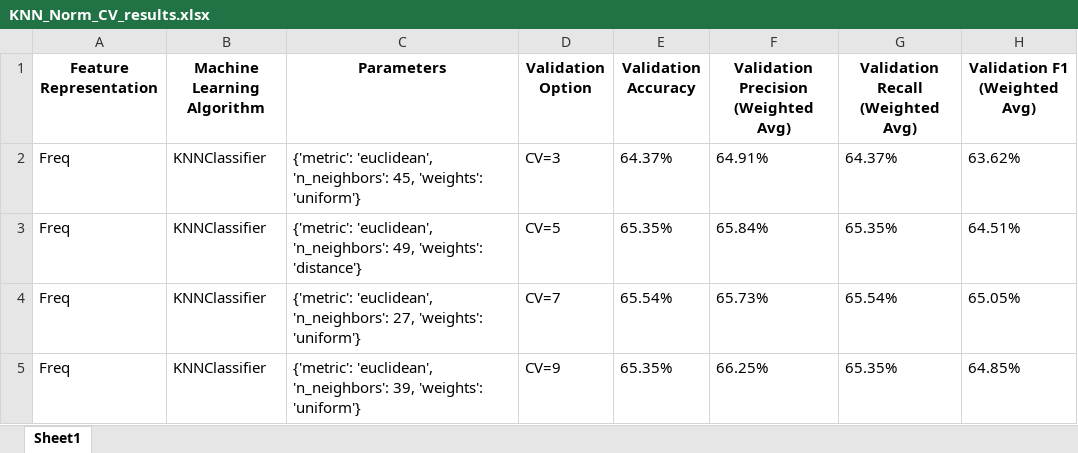
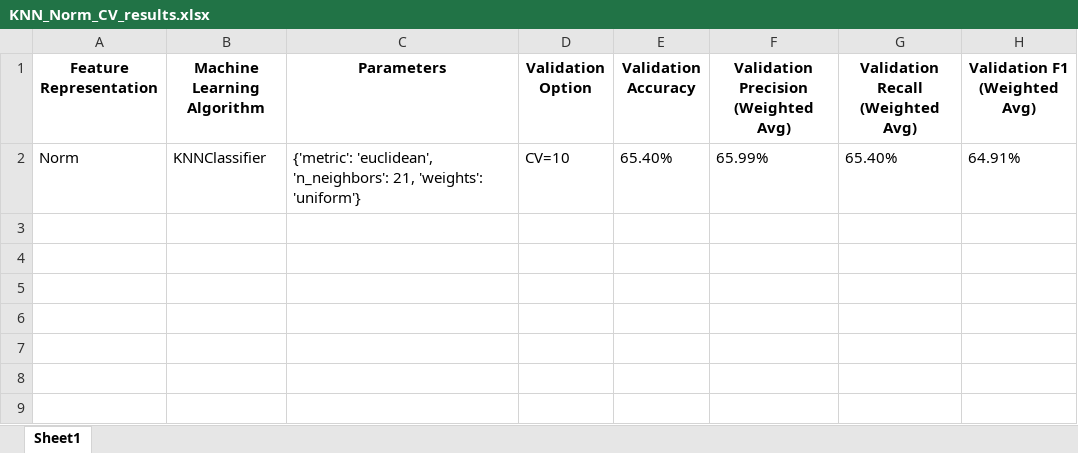
Before and after one commit to Syaza777/Classification-Depression-Dataset-Using-KNN-DT-SVM, an Excel workbook: Results/KNN_Norm_CV_results.xlsx, sheet Sheet1, drawn as a sheet; values as stored, in another font and other column widths than the file's, no borders; removed rows and columns are numbered as before the commit, all else as after; the diff names each change by its address in the sheet, - before the commit and + after, or states it on an @@ line.

```diff
--- a/Results/KNN_Norm_CV_results.xlsx (sheet Sheet1)
+++ b/Results/KNN_Norm_CV_results.xlsx (sheet Sheet1)
-row 2: Freq | KNNClassifier | {'metric': 'euclidean', 'n_neighbors': 45, 'weights': 'uniform'} | CV=3 | 64.37% | 64.91% | 64.37% | 63.62%
-row 3: Freq | KNNClassifier | {'metric': 'euclidean', 'n_neighbors': 49, 'weights': 'distance'} | CV=5 | 65.35% | 65.84% | 65.35% | 64.51%
-row 4: Freq | KNNClassifier | {'metric': 'euclidean', 'n_neighbors': 27, 'weights': 'uniform'} | CV=7 | 65.54% | 65.73% | 65.54% | 65.05%
-row 5: Freq | KNNClassifier | {'metric': 'euclidean', 'n_neighbors': 39, 'weights': 'uniform'} | CV=9 | 65.35% | 66.25% | 65.35% | 64.85%
+row 2: Norm | KNNClassifier | {'metric': 'euclidean', 'n_neighbors': 21, 'weights': 'uniform'} | CV=10 | 65.40% | 65.99% | 65.40% | 64.91%
```
Also changed, not shown: A1_Experiment_Sheet.xlsx, Results/DT_Freq_CV_results.xlsx, 6 other files.
